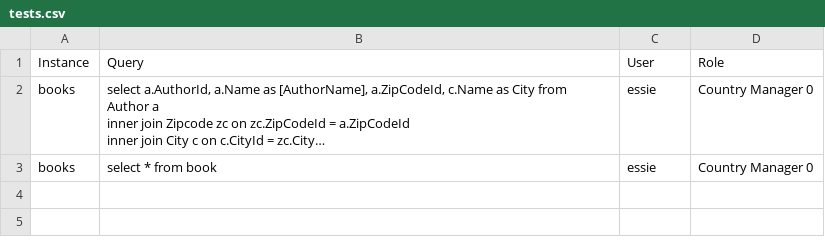
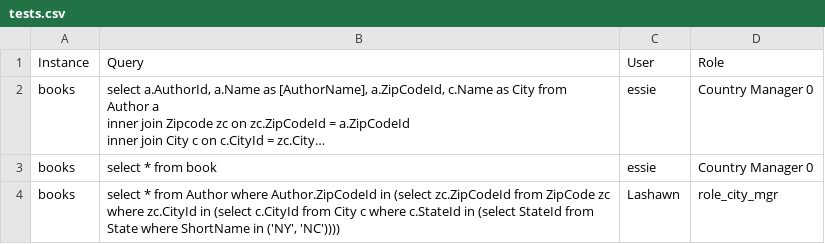
Before and after one commit to eyedia/aarbac, a CSV file: Eyedia.Aarbac.Command/Samples/Books/tests.csv, drawn as a sheet; long unchanged cells end in …; the diff names each change by its address in the sheet, - before the commit and + after, or states it on an @@ line.

Commit message:
Update tests.csv

```diff
--- a/Eyedia.Aarbac.Command/Samples/Books/tests.csv
+++ b/Eyedia.Aarbac.Command/Samples/Books/tests.csv
+row 4: books | select * from Author where Author.ZipCodeId in (select zc.ZipCodeId from ZipCode zc where zc.CityId in (select c.CityId from City c where c.StateId in (select StateId from State where ShortName in ('NY', 'NC')))) | Lashawn | role_city_mgr
```
